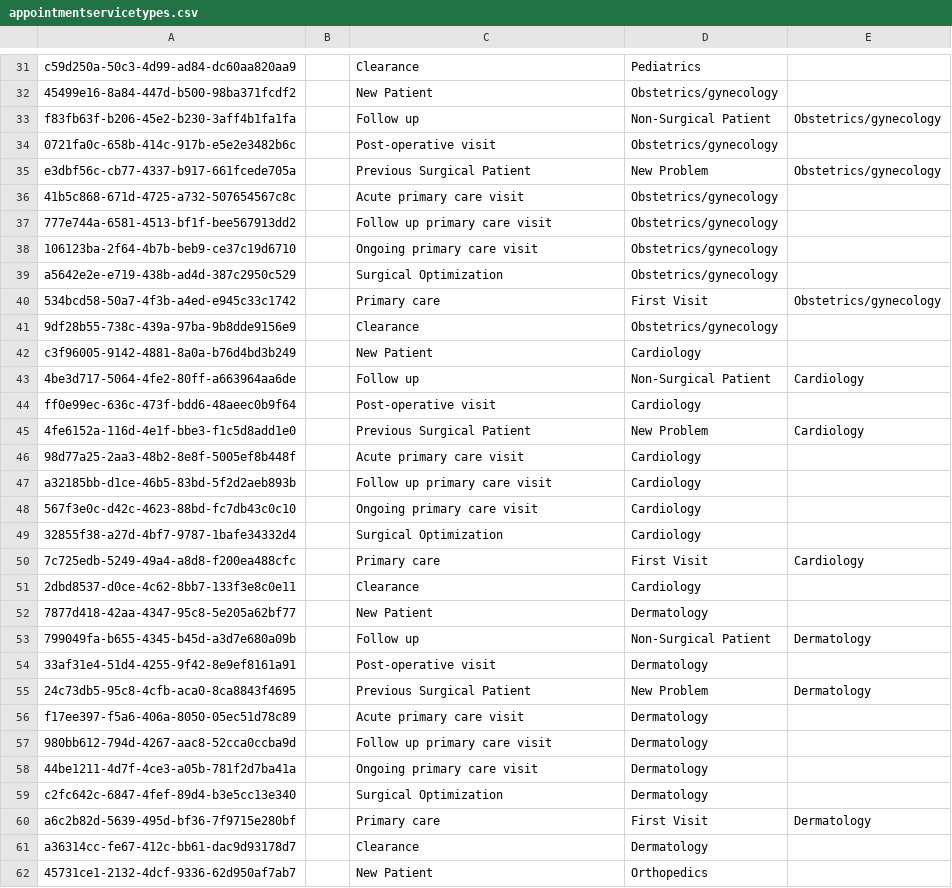
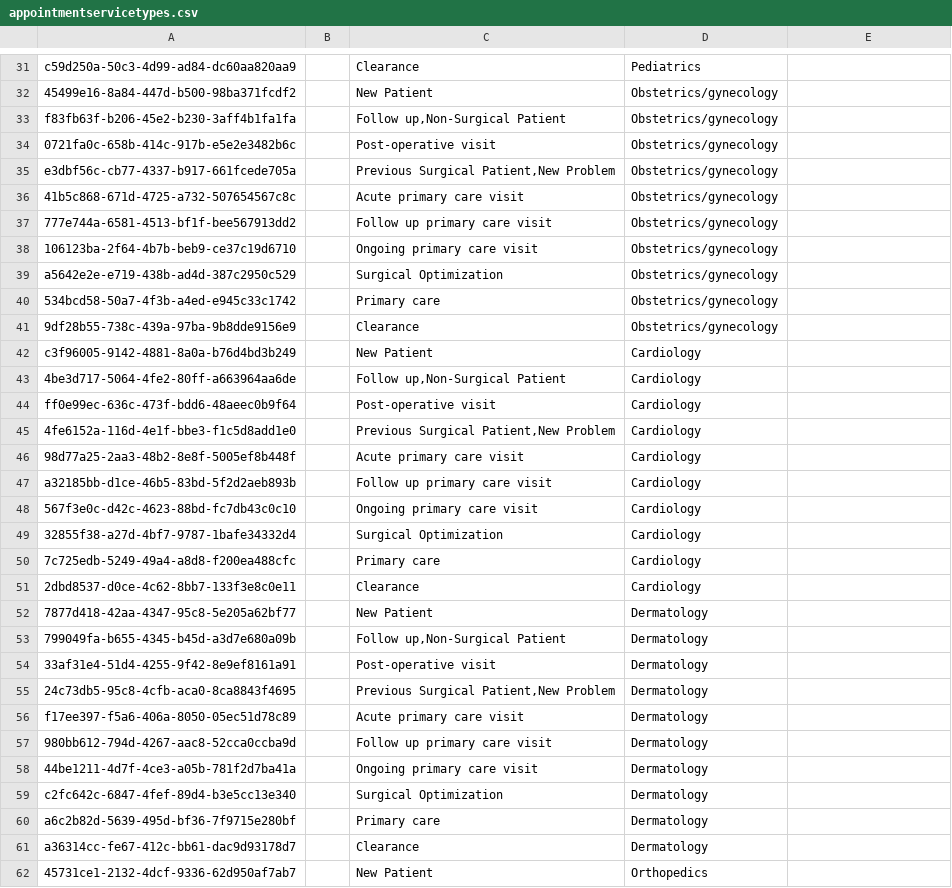
Before and after one commit to globalhealthcoalition/openmrs-config-ghc, a CSV file: configuration/appointmentservicetypes/appointmentservicetypes.csv, drawn as a sheet; only a part is shown, gaps mark what is left out; the diff covers the shown part only.

```diff
--- a/configuration/appointmentservicetypes/appointmentservicetypes.csv
+++ b/configuration/appointmentservicetypes/appointmentservicetypes.csv
@@ -32,5 +32,5 @@ c59d250a-50c3-4d99-ad84-dc60aa820aa9,,Clearance,Pediatrics,
 45499e16-8a84-447d-b500-98ba371fcdf2,,New Patient,Obstetrics/gynecology,
-f83fb63f-b206-45e2-b230-3aff4b1fa1fa,,Follow up,Non-Surgical Patient,Obstetrics/gynecology,
+f83fb63f-b206-45e2-b230-3aff4b1fa1fa,,"Follow up,Non-Surgical Patient",Obstetrics/gynecology,
 0721fa0c-658b-414c-917b-e5e2e3482b6c,,Post-operative visit,Obstetrics/gynecology,
-e3dbf56c-cb77-4337-b917-661fcede705a,,Previous Surgical Patient,New Problem,Obstetrics/gynecology,
+e3dbf56c-cb77-4337-b917-661fcede705a,,"Previous Surgical Patient,New Problem",Obstetrics/gynecology,
 41b5c868-671d-4725-a732-507654567c8c,,Acute primary care visit,Obstetrics/gynecology,
@@ -39,8 +39,8 @@ e3dbf56c-cb77-4337-b917-661fcede705a,,Previous Surgical Patient,New Problem,Obst
 a5642e2e-e719-438b-ad4d-387c2950c529,,Surgical Optimization,Obstetrics/gynecology,
-534bcd58-50a7-4f3b-a4ed-e945c33c1742,,Primary care,First Visit,Obstetrics/gynecology,
+534bcd58-50a7-4f3b-a4ed-e945c33c1742,,Primary care,Obstetrics/gynecology,
 9df28b55-738c-439a-97ba-9b8dde9156e9,,Clearance,Obstetrics/gynecology,
 c3f96005-9142-4881-8a0a-b76d4bd3b249,,New Patient,Cardiology,
-4be3d717-5064-4fe2-80ff-a663964aa6de,,Follow up,Non-Surgical Patient,Cardiology,
+4be3d717-5064-4fe2-80ff-a663964aa6de,,"Follow up,Non-Surgical Patient",Cardiology,
 ff0e99ec-636c-473f-bdd6-48aeec0b9f64,,Post-operative visit,Cardiology,
-4fe6152a-116d-4e1f-bbe3-f1c5d8add1e0,,Previous Surgical Patient,New Problem,Cardiology,
+4fe6152a-116d-4e1f-bbe3-f1c5d8add1e0,,"Previous Surgical Patient,New Problem",Cardiology,
 98d77a25-2aa3-48b2-8e8f-5005ef8b448f,,Acute primary care visit,Cardiology,
@@ -49,8 +49,8 @@ a32185bb-d1ce-46b5-83bd-5f2d2aeb893b,,Follow up primary care visit,Cardiology,
 32855f38-a27d-4bf7-9787-1bafe34332d4,,Surgical Optimization,Cardiology,
-7c725edb-5249-49a4-a8d8-f200ea488cfc,,Primary care,First Visit,Cardiology,
+7c725edb-5249-49a4-a8d8-f200ea488cfc,,Primary care,Cardiology,
 2dbd8537-d0ce-4c62-8bb7-133f3e8c0e11,,Clearance,Cardiology,
 7877d418-42aa-4347-95c8-5e205a62bf77,,New Patient,Dermatology,
-799049fa-b655-4345-b45d-a3d7e680a09b,,Follow up,Non-Surgical Patient,Dermatology,
+799049fa-b655-4345-b45d-a3d7e680a09b,,"Follow up,Non-Surgical Patient",Dermatology,
 33af31e4-51d4-4255-9f42-8e9ef8161a91,,Post-operative visit,Dermatology,
-24c73db5-95c8-4cfb-aca0-8ca8843f4695,,Previous Surgical Patient,New Problem,Dermatology,
+24c73db5-95c8-4cfb-aca0-8ca8843f4695,,"Previous Surgical Patient,New Problem",Dermatology,
 f17ee397-f5a6-406a-8050-05ec51d78c89,,Acute primary care visit,Dermatology,
@@ -59,3 +59,3 @@ f17ee397-f5a6-406a-8050-05ec51d78c89,,Acute primary care visit,Dermatology,
 c2fc642c-6847-4fef-89d4-b3e5cc13e340,,Surgical Optimization,Dermatology,
-a6c2b82d-5639-495d-bf36-7f9715e280bf,,Primary care,First Visit,Dermatology,
+a6c2b82d-5639-495d-bf36-7f9715e280bf,,Primary care,Dermatology,
 a36314cc-fe67-412c-bb61-dac9d93178d7,,Clearance,Dermatology,
```
Also changed, not shown: 72 edited cells elsewhere in this file.
